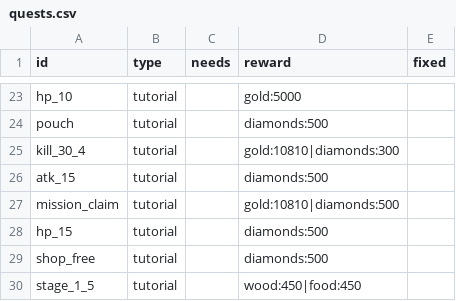
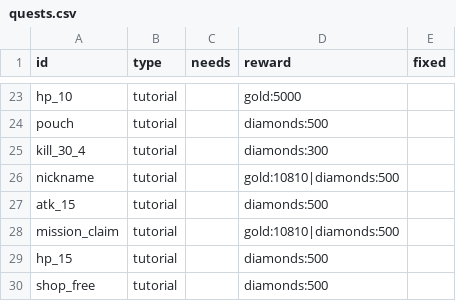
Before and after one commit to ILSEONG/CastleRPG, a CSV file: data/quests.csv, drawn as a sheet; only a part is shown, gaps mark what is left out; the shorter side is filled out with more unchanged rows.

```diff
--- a/data/quests.csv
+++ b/data/quests.csv
@@ -24,3 +24,4 @@ hp_10,tutorial,,gold:5000,
 pouch,tutorial,,diamonds:500,
-kill_30_4,tutorial,,gold:10810|diamonds:300,
+kill_30_4,tutorial,,diamonds:300,
+nickname,tutorial,,gold:10810|diamonds:500,
 atk_15,tutorial,,diamonds:500,
```
Also changed, not shown: data/texts.csv, 7 other files.
